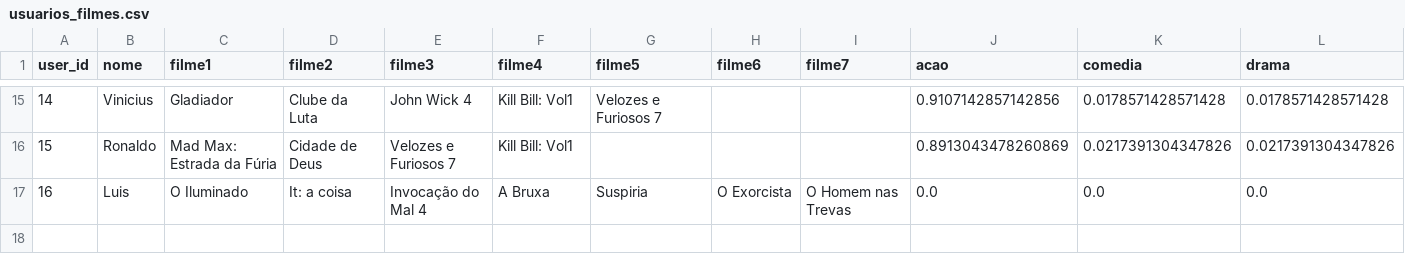
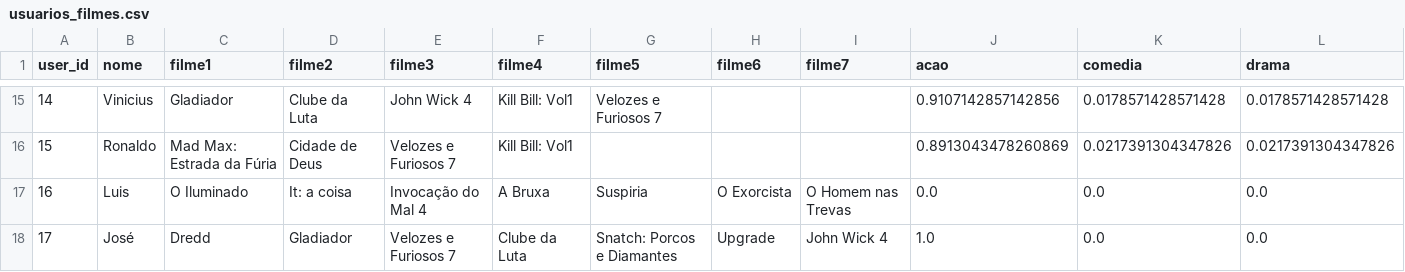
Before and after one commit to Chrstxxan/Suggest-AI, a CSV file: data/usuarios_filmes.csv, drawn as a sheet; only a part is shown, gaps mark what is left out; rows hold the shown columns only; the diff names each change by its address in the sheet, - before the commit and + after, or states it on an @@ line.

```diff
--- a/data/usuarios_filmes.csv
+++ b/data/usuarios_filmes.csv
+row 18: 17 | José | Dredd | Gladiador | Velozes e Furiosos 7 | Clube da Luta | Snatch: Porcos e Diamantes | Upgrade | John Wick 4 | 1.0 | 0.0 | 0.0
```
Also changed, not shown: data/usuarios_rejeitados.csv, 1 other file.
